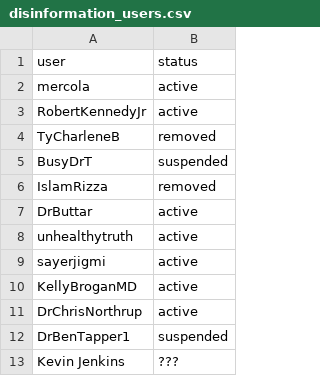
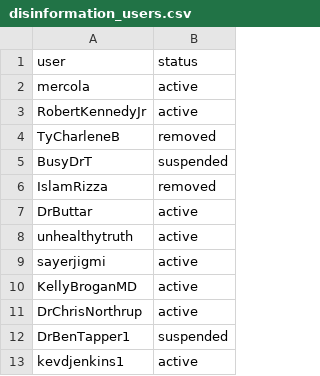
Before and after one commit to gi-ux/BachelorProject, a CSV file: csv/disinformation_users.csv, drawn as a sheet.

```diff
--- a/csv/disinformation_users.csv
+++ b/csv/disinformation_users.csv
@@ -12,2 +12,2 @@ DrChrisNorthrup,active
 DrBenTapper1,suspended
-Kevin Jenkins,???
+kevdjenkins1,active
```
Also changed, not shown: 3 other files.
